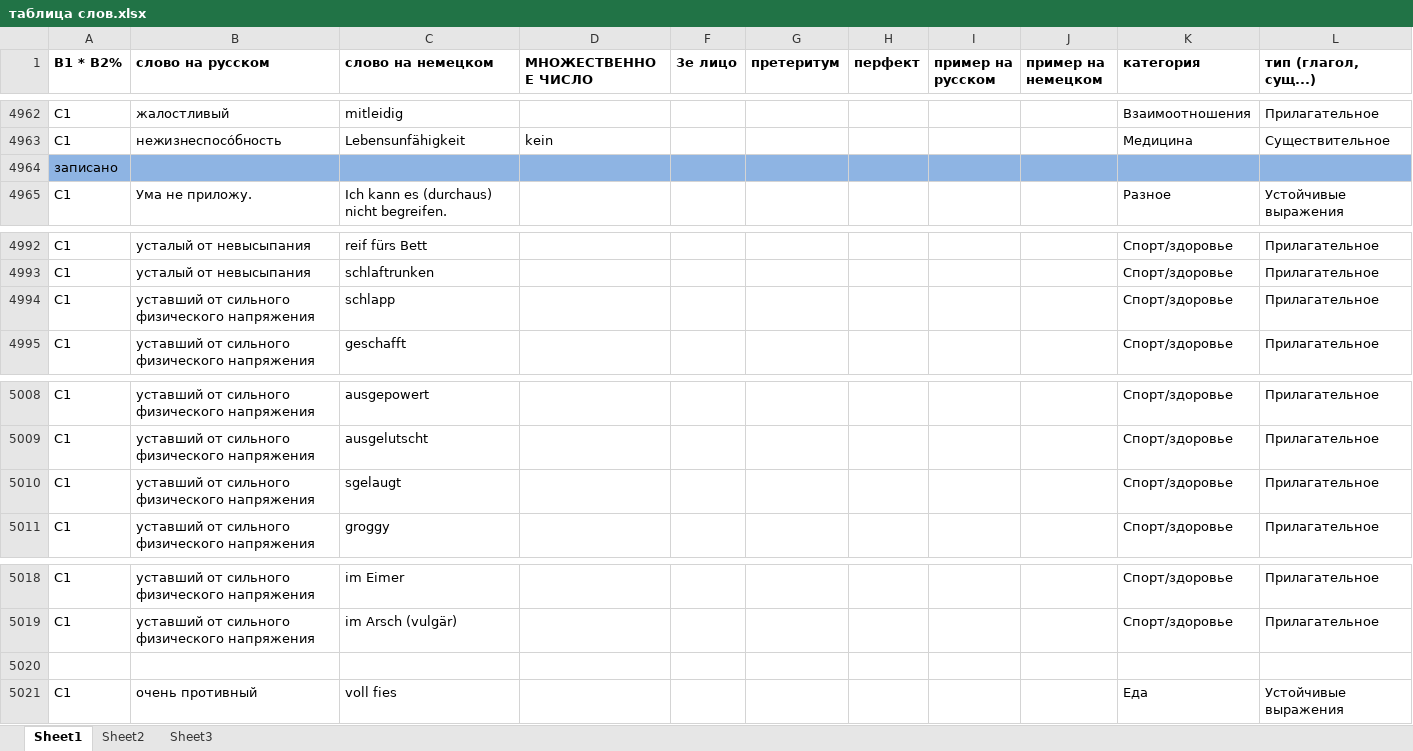
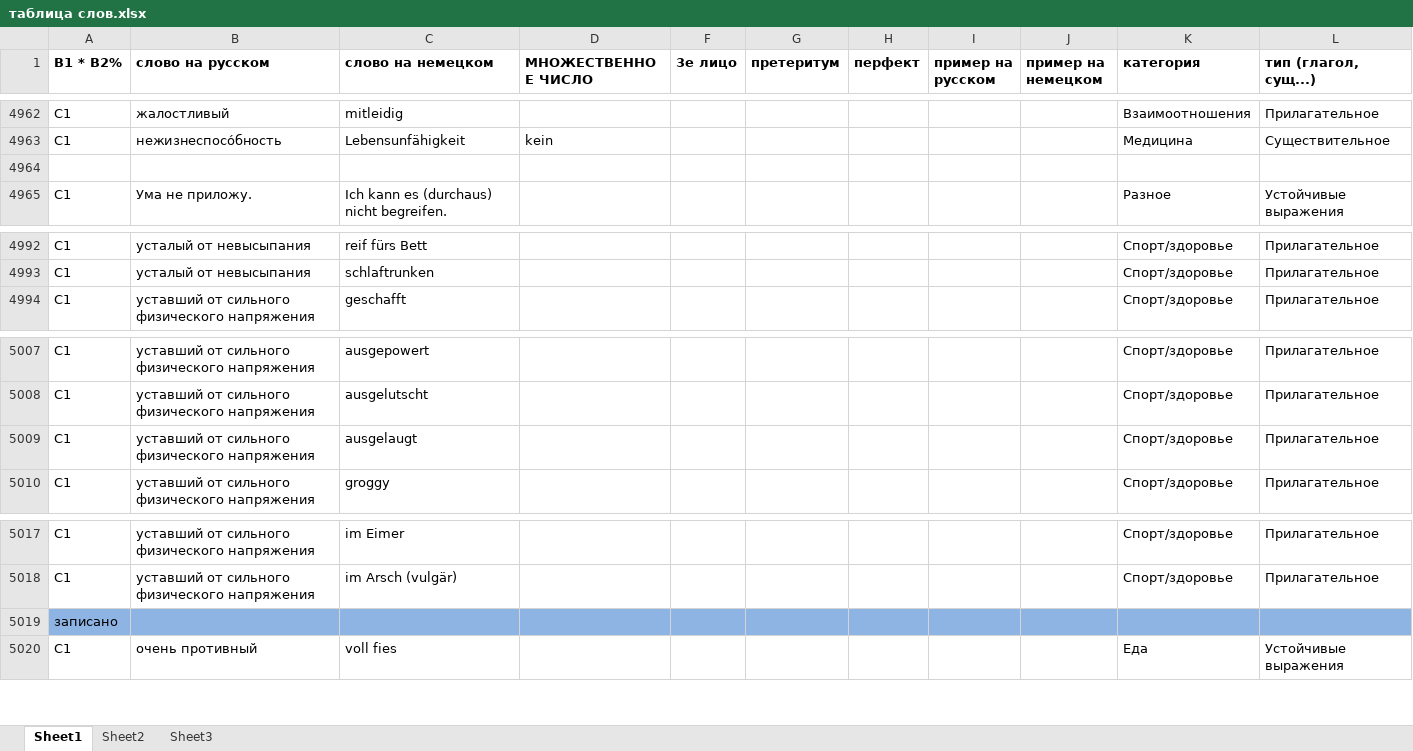
Before and after one commit to h-shvedko/cards_entry_file_xlsx, an Excel workbook: таблица слов.xlsx, sheet Sheet1, drawn as a sheet; only a part is shown, gaps mark what is left out; values as stored, in another font and other column widths than the file's, no borders; removed rows and columns are numbered as before the commit, all else as after; rows hold the shown columns only; the diff covers the shown part only; the diff names each change by its address in the sheet, - before the commit and + after, or states it on an @@ line.

Commit message:
21.042020

```diff
--- a/таблица слов.xlsx (sheet Sheet1)
+++ b/таблица слов.xlsx (sheet Sheet1)
-A4964 (В1 * B2%): записано
+A4964 (В1 * B2%): (empty)
-A4964:D4964 fill: #8EB4E3
+A4964:D4964 fill: none
-F4964:L4964 fill: #8EB4E3
+F4964:L4964 fill: none
-row 4994: C1 | уставший от сильного физического напряжения | schlapp |  |  |  |  |  |  | Спорт/здоровье | Прилагательное
-C5009 (слово на немецком): sgelaugt
+C5009 (слово на немецком): ausgelaugt
-A5019 (В1 * B2%): (empty)
+A5019 (В1 * B2%): записано
-A5019:D5019 fill: none
+A5019:D5019 fill: #8EB4E3
-F5019:L5019 fill: none
+F5019:L5019 fill: #8EB4E3
```
Also changed, not shown: cell formats elsewhere in this sheet.
